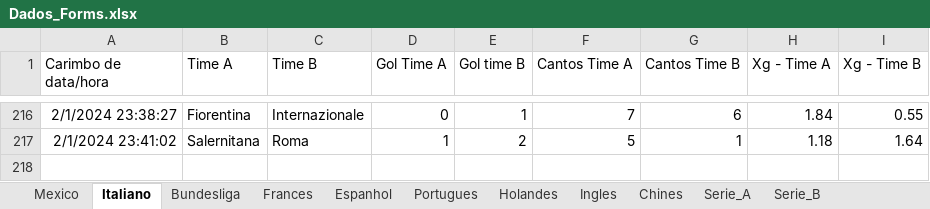
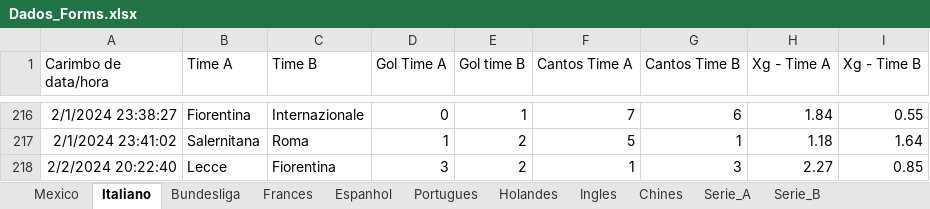
Before and after one commit to marcoscerqueira2603/pagina_apostas, an Excel workbook: Dados_Forms.xlsx, sheet Italiano, drawn as a sheet; only a part is shown, gaps mark what is left out; values as stored, in another font and other column widths than the file's, no borders; charts and pictures not drawn; the diff names each change by its address in the sheet, - before the commit and + after, or states it on an @@ line.

```diff
--- a/Dados_Forms.xlsx (sheet Italiano)
+++ b/Dados_Forms.xlsx (sheet Italiano)
+row 218: 2/2/2024 20:22:40 | Lecce | Fiorentina | 3 | 2 | 1 | 3 | 2.27 | 0.85
```
Also changed, not shown: sheet Mexico, sheet Holandes, sheet Bundesliga, sheet Frances, sheet Espanhol, Mexico.xlsx, espanhol.xlsx, 9 other files.
